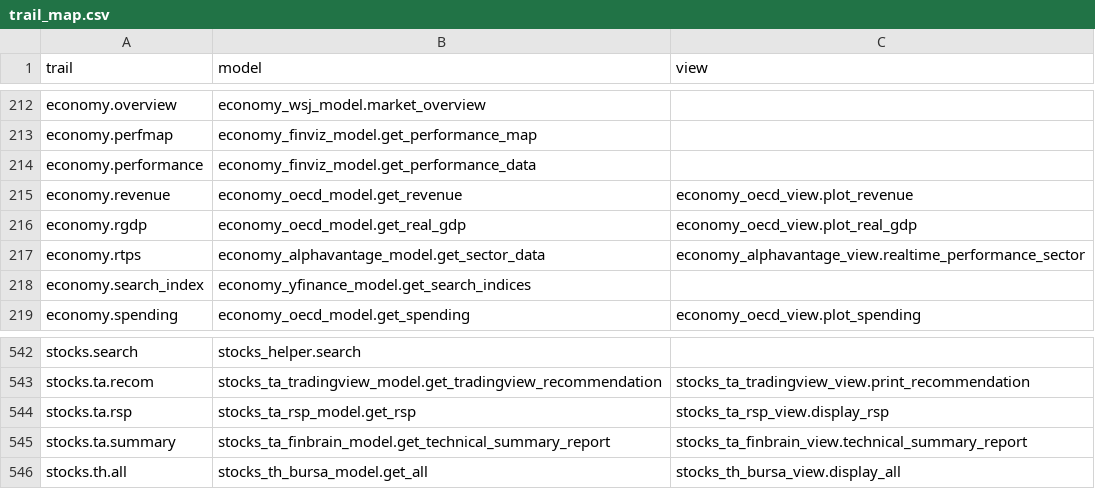
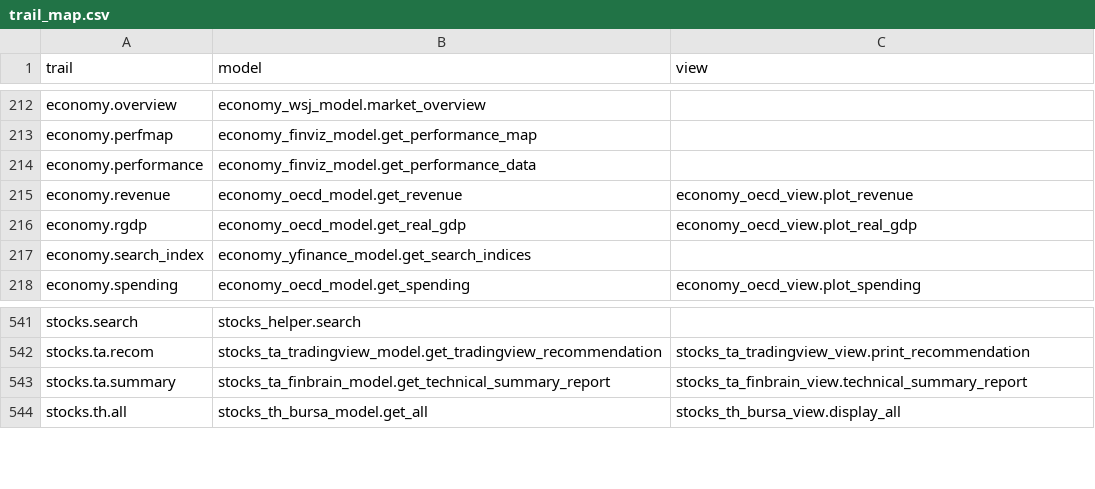
Before and after one commit to petercai/peppermint-finance, a CSV file: openbb_terminal/core/sdk/trail_map.csv, drawn as a sheet; only a part is shown, gaps mark what is left out; the diff names each change by its address in the sheet, - before the commit and + after, or states it on an @@ line.

Commit message:
Remove `economy/rtps` and `stocks/ta/rsp` (#5181)
* remove economy/rtps

* remove ta/rsp

* Forgot the sdk

* remove  from stocks/ta choices

* remove terminal ta intro reference

* remove sdk economy intro reference

* remove from integration tests

* delete gpt index txt files

* more .md files to remove

---------

Co-authored-by: Danglewood <85772166+deeleeramone@users.noreply.github.com>

```diff
--- a/openbb_terminal/core/sdk/trail_map.csv
+++ b/openbb_terminal/core/sdk/trail_map.csv
-row 217: economy.rtps | economy_alphavantage_model.get_sector_data | economy_alphavantage_view.realtime_performance_sector
-row 544: stocks.ta.rsp | stocks_ta_rsp_model.get_rsp | stocks_ta_rsp_view.display_rsp
```
Also changed, not shown: 28 other files.
